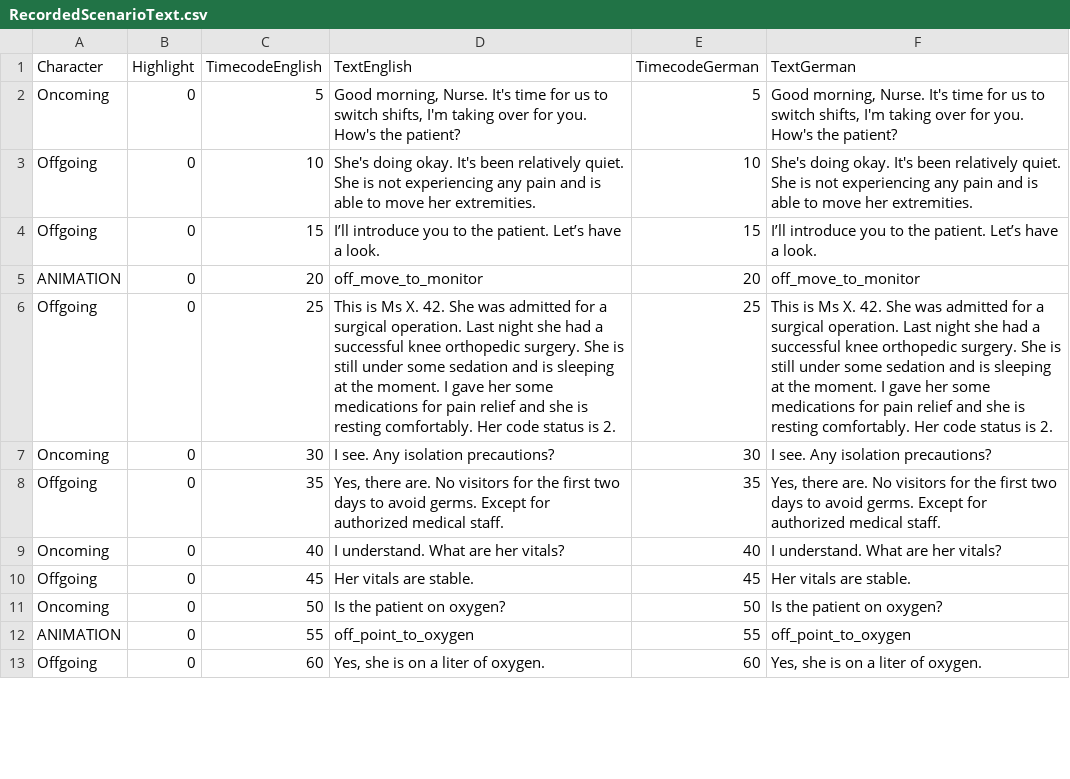
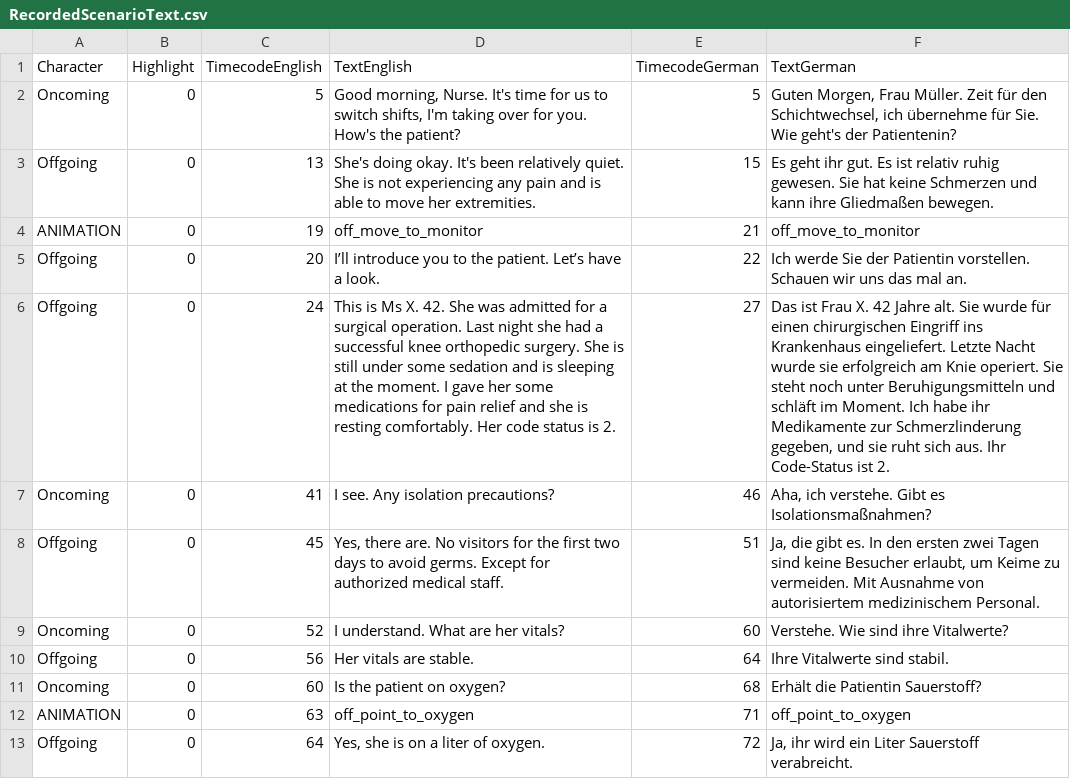
Before and after one commit to XRINTAMT/DR_FLEMP, a CSV file: Assets/Resources/Scenarios/A2_ShiftChange/RecordedScenarioText.csv, drawn as a sheet; only a part is shown; removed rows and columns are numbered as before the commit, all else as after; the diff covers the shown part only; the diff names each change by its address in the sheet, - before the commit and + after, or states it on an @@ line.

Commit message:
Timings for recorded shift change

```diff
--- a/Assets/Resources/Scenarios/A2_ShiftChange/RecordedScenarioText.csv
+++ b/Assets/Resources/Scenarios/A2_ShiftChange/RecordedScenarioText.csv
-F2 (TextGerman): Good morning, Nurse. It's time for us to switch shifts, I'm taking over for you. How's the patient?
+F2 (TextGerman): Guten Morgen, Frau Müller. Zeit für den Schichtwechsel, ich übernehme für Sie. Wie geht's der Patientenin?
-row 3: Offgoing | 0 | 10 | She's doing okay. It's been relatively quiet. She is not experiencing any pain and is able to move her extremities. | 10 | She's doing okay. It's been relatively quiet. She is not experiencing any pain and is able to move her extremities.
-C3 (TimecodeEnglish): 15
+C3 (TimecodeEnglish): 13
-D3 (TextEnglish): I’ll introduce you to the patient. Let’s have a look.
+D3 (TextEnglish): She's doing okay. It's been relatively quiet. She is not experiencing any pain and is able to move her extremities.
-F3 (TextGerman): I’ll introduce you to the patient. Let’s have a look.
+F3 (TextGerman): Es geht ihr gut. Es ist relativ ruhig gewesen. Sie hat keine Schmerzen und kann ihre Gliedmaßen bewegen.
-C4 (TimecodeEnglish): 20
+C4 (TimecodeEnglish): 19
-E4 (TimecodeGerman): 20
+E4 (TimecodeGerman): 21
+row 5: Offgoing | 0 | 20 | I’ll introduce you to the patient. Let’s have a look. | 22 | Ich werde Sie der Patientin vorstellen. Schauen wir uns das mal an.
-C6 (TimecodeEnglish): 25
+C6 (TimecodeEnglish): 24
-E6 (TimecodeGerman): 25
+E6 (TimecodeGerman): 27
-F6 (TextGerman): This is Ms X. 42. She was admitted for a surgical operation. Last night she had a successful knee orthopedic surgery. She is still under some sedation and is sleeping at the moment. I gave her some medications for pain relief and she is resting comfortably. Her code status is 2.
+F6 (TextGerman): Das ist Frau X. 42 Jahre alt. Sie wurde für einen chirurgischen Eingriff ins Krankenhaus eingeliefert. Letzte Nacht wurde sie erfolgreich am Knie operiert. Sie steht noch unter Beruhigungsmitteln und schläft im Moment. Ich habe ihr Medikamente zur Schmerzlinderung gegeben, und sie ruht sich aus. Ihr Code-Status ist 2.
-C7 (TimecodeEnglish): 30
+C7 (TimecodeEnglish): 41
-E7 (TimecodeGerman): 30
+E7 (TimecodeGerman): 46
-F7 (TextGerman): I see. Any isolation precautions?
+F7 (TextGerman): Aha, ich verstehe. Gibt es Isolationsmaßnahmen?
-C8 (TimecodeEnglish): 35
+C8 (TimecodeEnglish): 45
-E8 (TimecodeGerman): 35
+E8 (TimecodeGerman): 51
-F8 (TextGerman): Yes, there are. No visitors for the first two days to avoid germs. Except for authorized medical staff.
+F8 (TextGerman): Ja, die gibt es. In den ersten zwei Tagen sind keine Besucher erlaubt, um Keime zu vermeiden. Mit Ausnahme von autorisiertem medizinischem Personal.
-C9 (TimecodeEnglish): 40
+C9 (TimecodeEnglish): 52
-E9 (TimecodeGerman): 40
+E9 (TimecodeGerman): 60
-F9 (TextGerman): I understand. What are her vitals?
+F9 (TextGerman): Verstehe. Wie sind ihre Vitalwerte?
-C10 (TimecodeEnglish): 45
+C10 (TimecodeEnglish): 56
-E10 (TimecodeGerman): 45
+E10 (TimecodeGerman): 64
-F10 (TextGerman): Her vitals are stable.
+F10 (TextGerman): Ihre Vitalwerte sind stabil.
-C11 (TimecodeEnglish): 50
+C11 (TimecodeEnglish): 60
-E11 (TimecodeGerman): 50
+E11 (TimecodeGerman): 68
-F11 (TextGerman): Is the patient on oxygen?
+F11 (TextGerman): Erhält die Patientin Sauerstoff?
-C12 (TimecodeEnglish): 55
+C12 (TimecodeEnglish): 63
-E12 (TimecodeGerman): 55
+E12 (TimecodeGerman): 71
-C13 (TimecodeEnglish): 60
+C13 (TimecodeEnglish): 64
-E13 (TimecodeGerman): 60
+E13 (TimecodeGerman): 72
-F13 (TextGerman): Yes, she is on a liter of oxygen.
+F13 (TextGerman): Ja, ihr wird ein Liter Sauerstoff verabreicht.
```
Also changed, not shown: 91 edited cells elsewhere in this file.
